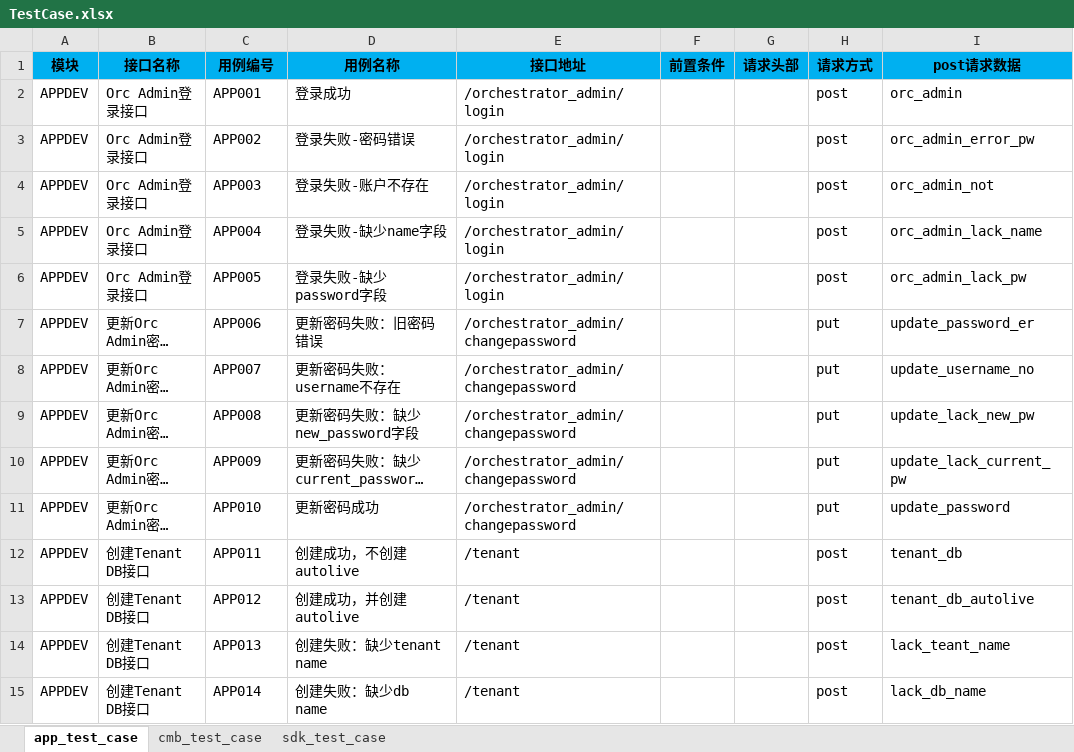
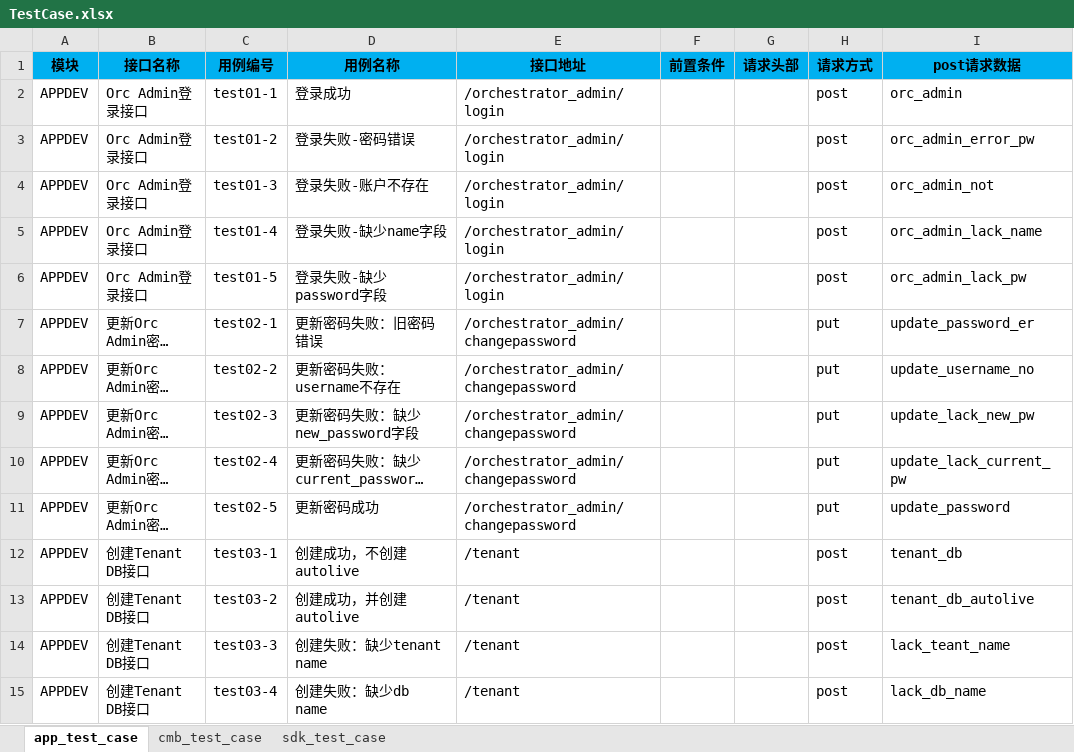
Before and after one commit to guohaiyi/poppy, an Excel workbook: testDataFile/TestCase.xlsx, sheet app_test_case, drawn as a sheet; only a part is shown; long unchanged cells end in …; values as stored, in another font and other column widths than the file's, no borders; the diff covers the shown part only; the diff names each change by its address in the sheet, - before the commit and + after, or states it on an @@ line.

```diff
--- a/testDataFile/TestCase.xlsx (sheet app_test_case)
+++ b/testDataFile/TestCase.xlsx (sheet app_test_case)
-C2 (用例编号): APP001
+C2 (用例编号): test01-1
-C3 (用例编号): APP002
+C3 (用例编号): test01-2
-C4 (用例编号): APP003
+C4 (用例编号): test01-3
-C5 (用例编号): APP004
+C5 (用例编号): test01-4
-C6 (用例编号): APP005
+C6 (用例编号): test01-5
-C7 (用例编号): APP006
+C7 (用例编号): test02-1
-C8 (用例编号): APP007
+C8 (用例编号): test02-2
-C9 (用例编号): APP008
+C9 (用例编号): test02-3
-C10 (用例编号): APP009
+C10 (用例编号): test02-4
-C11 (用例编号): APP010
+C11 (用例编号): test02-5
-C12 (用例编号): APP011
+C12 (用例编号): test03-1
-C13 (用例编号): APP012
+C13 (用例编号): test03-2
-C14 (用例编号): APP013
+C14 (用例编号): test03-3
-C15 (用例编号): APP014
+C15 (用例编号): test03-4
```
Also changed, not shown: 38 edited cells elsewhere in this sheet, sheet cmb_test_case, 5 other files.
